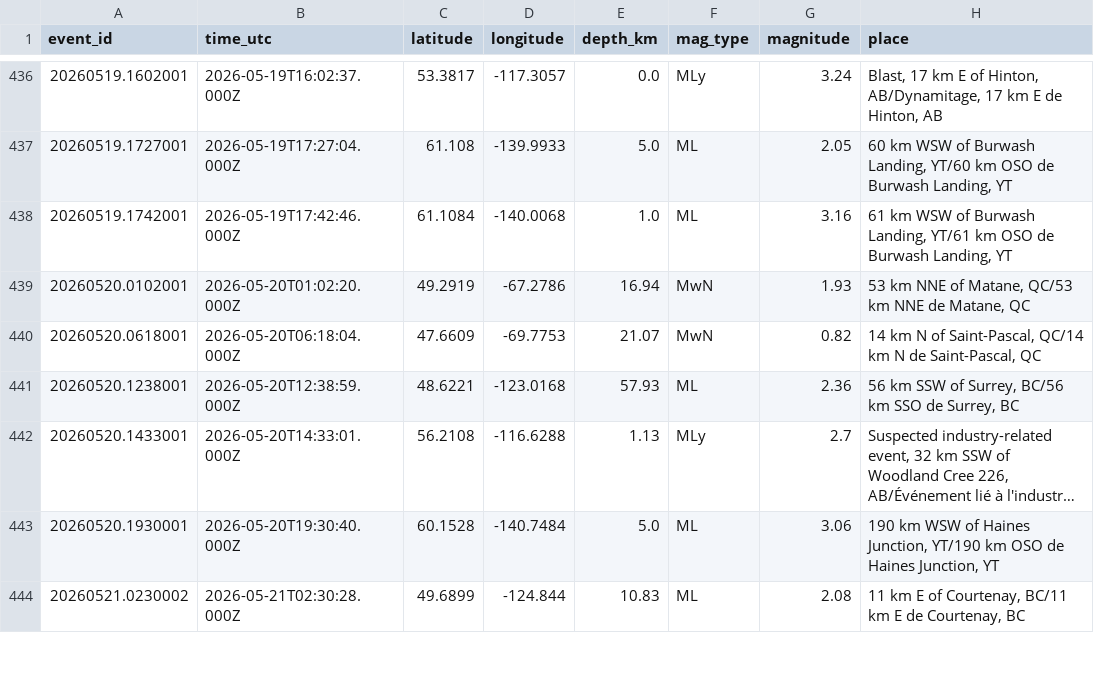
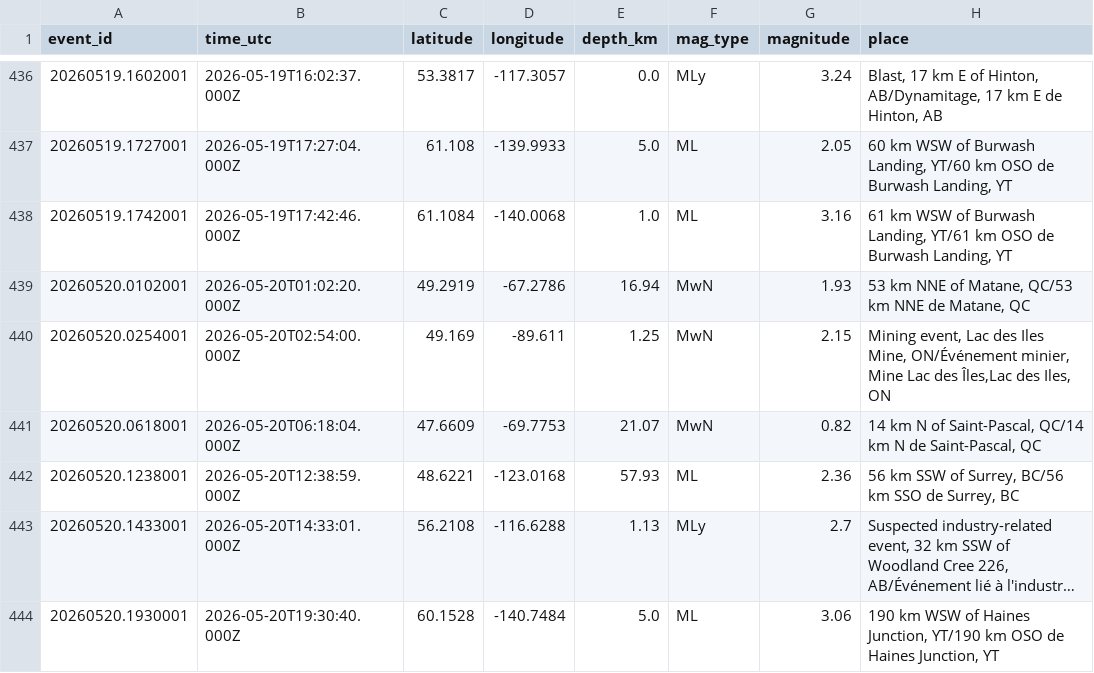
Before and after one commit to Alpeace89/piquakecanada, a CSV file: eq_canada_recent.csv, drawn as a sheet; only a part is shown, gaps mark what is left out; the shorter side is filled out with more unchanged rows; long unchanged cells end in ….

```diff
--- a/eq_canada_recent.csv
+++ b/eq_canada_recent.csv
@@ -439,2 +439,3 @@ event_id,time_utc,latitude,longitude,depth_km,mag_type,magnitude,place
 20260520.0102001,2026-05-20T01:02:20.000Z,49.2919,-67.2786,16.94,MwN,1.93,"53 km NNE of Matane, QC/53 km NNE de Matane, QC"
+20260520.0254001,2026-05-20T02:54:00.000Z,49.169,-89.611,1.25,MwN,2.15,"Mining event, Lac des Iles Mine, ON/Événement minier, Mine Lac des Îles,Lac des Iles, ON"
 20260520.0618001,2026-05-20T06:18:04.000Z,47.6609,-69.7753,21.07,MwN,0.82,"14 km N of Saint-Pascal, QC/14 km N de Saint-Pascal, QC"
```
Also changed, not shown: 21 other files.
